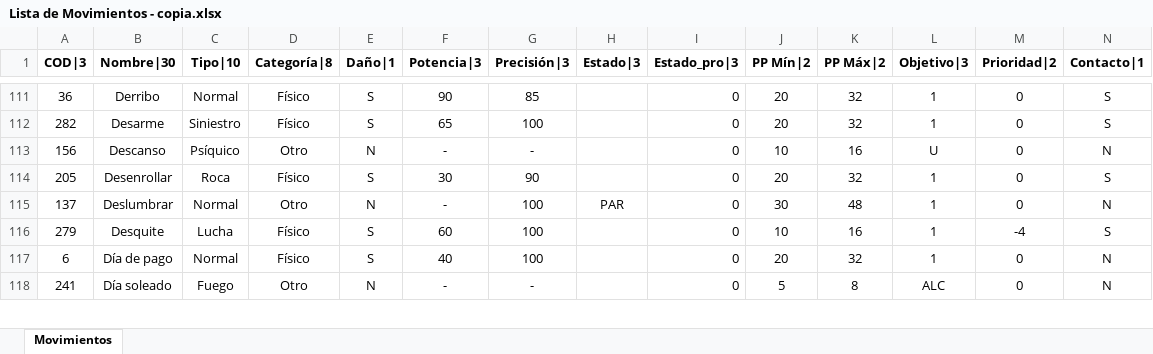
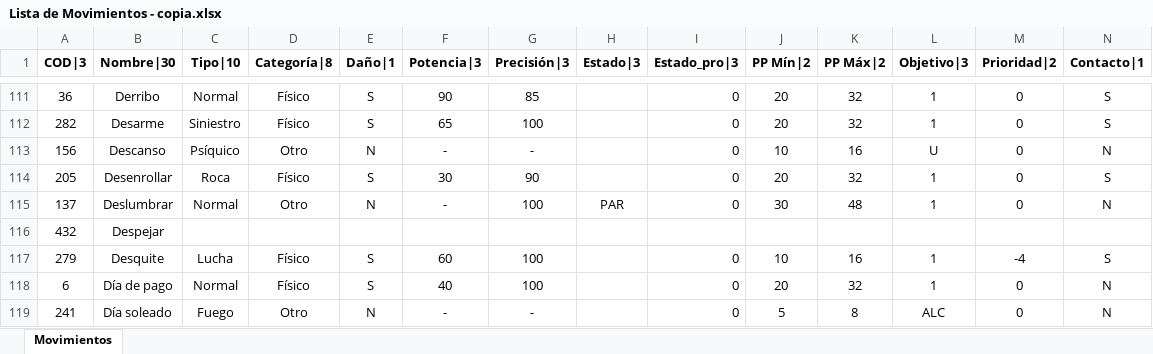
Before and after one commit to oxikran/monster-Feudal, an Excel workbook: DB/Lista de Movimientos - copia.xlsx, sheet Movimientos, drawn as a sheet; only a part is shown, gaps mark what is left out; values as stored, in another font and other column widths than the file's, no borders; rows hold the shown columns only; the diff names each change by its address in the sheet, - before the commit and + after, or states it on an @@ line.

```diff
--- a/DB/Lista de Movimientos - copia.xlsx (sheet Movimientos)
+++ b/DB/Lista de Movimientos - copia.xlsx (sheet Movimientos)
+row 116: 432 | Despejar
```
Also changed, not shown: 21 other files.
